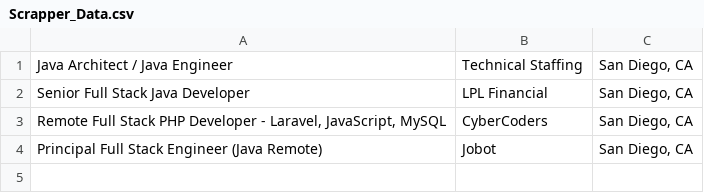
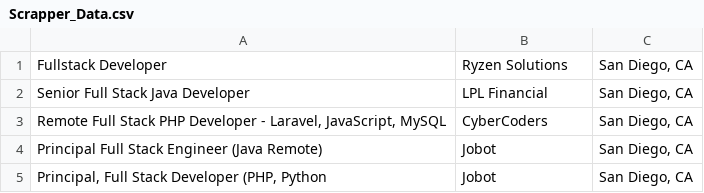
Before and after one commit to skmerten/CS351-Project, a CSV file: Scrapper_Data.csv, drawn as a sheet.

```diff
--- a/Scrapper_Data.csv
+++ b/Scrapper_Data.csv
@@ -1,2 +1,2 @@
-Java Architect / Java Engineer,Technical Staffing,"San Diego, CA"
+Fullstack Developer,Ryzen Solutions,"San Diego, CA"
 Senior Full Stack Java Developer,LPL Financial,"San Diego, CA"
@@ -4 +4,2 @@ Senior Full Stack Java Developer,LPL Financial,"San Diego, CA"
 Principal Full Stack Engineer (Java Remote),Jobot,"San Diego, CA"
+"Principal, Full Stack Developer (PHP, Python",Jobot,"San Diego, CA"
```
Also changed, not shown: 1 other file.
